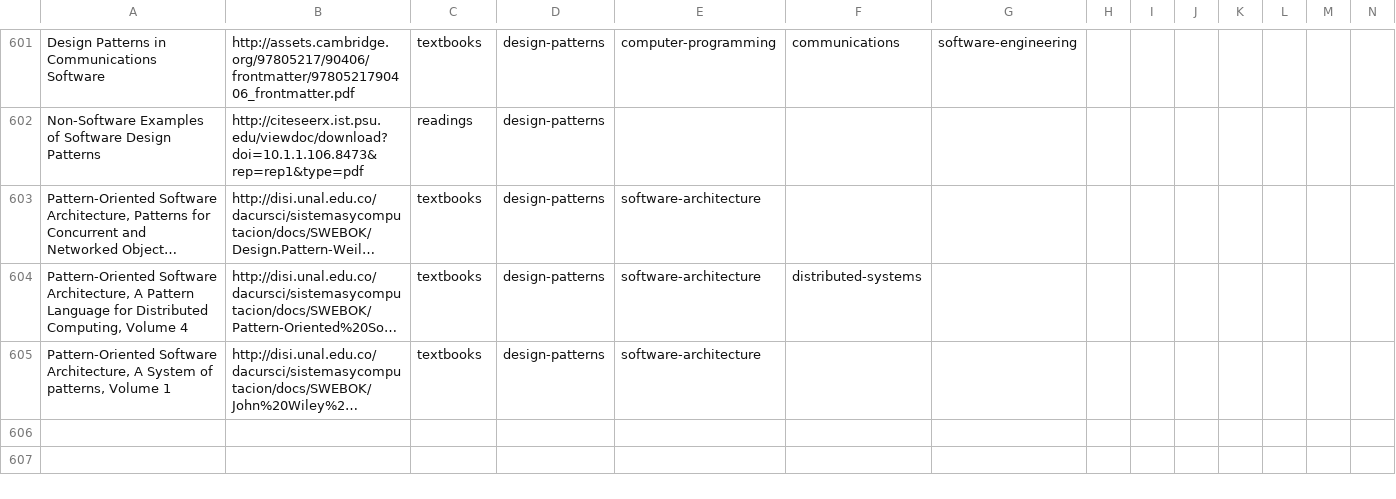
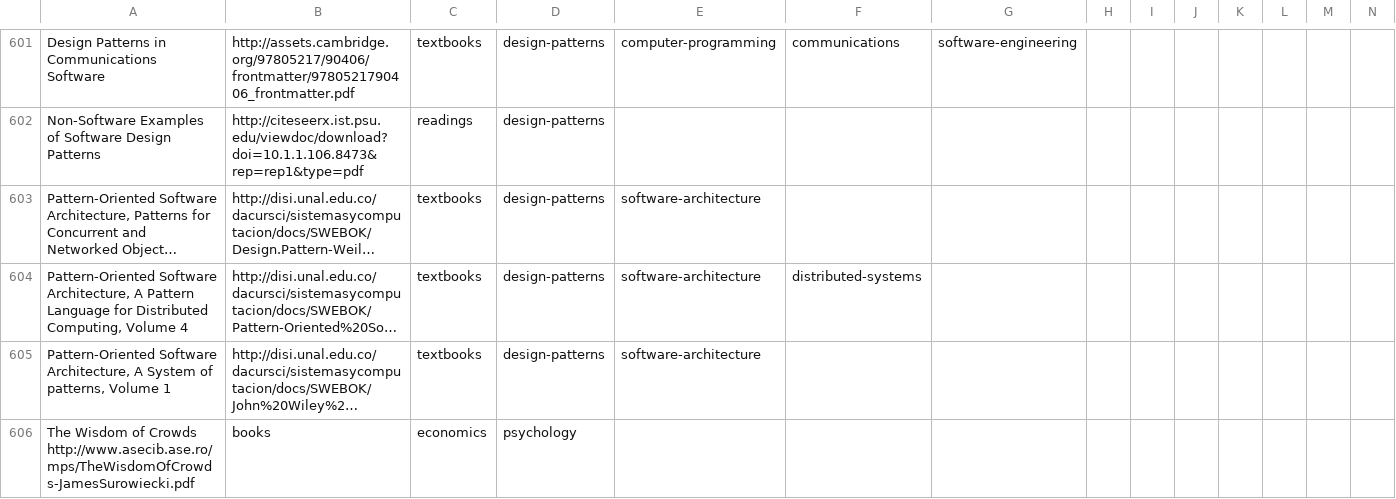
Before and after one commit to marcofavorito/my-bookshelf, a TSV file: bookshelf.tsv, drawn as a sheet; only a part is shown, gaps mark what is left out; long unchanged cells end in …; rows hold the shown columns only; the diff names each change by its address in the sheet, - before the commit and + after, or states it on an @@ line.

Commit message:
add the wisdom of crowds

```diff
--- a/bookshelf.tsv
+++ b/bookshelf.tsv
+row 606: The Wisdom of Crowds http://www.asecib.ase.ro/mps/TheWisdomOfCrowds-JamesSurowiecki.pdf | books | economics | psychology
```
